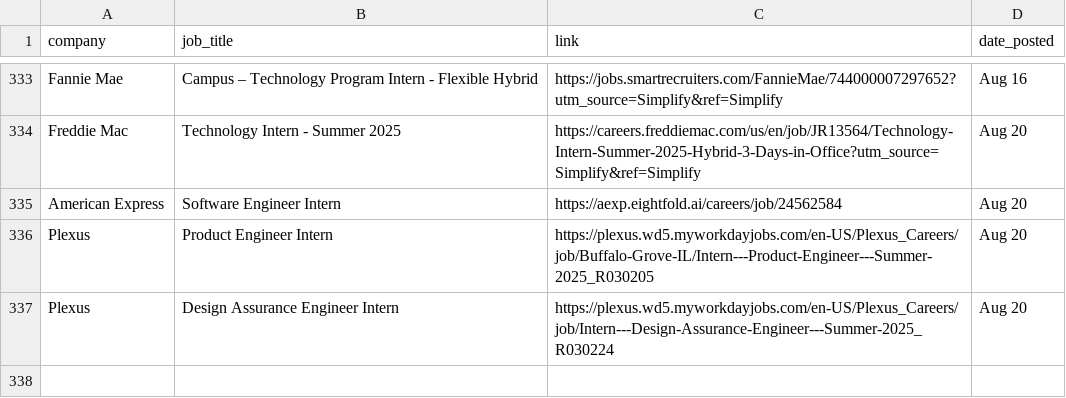
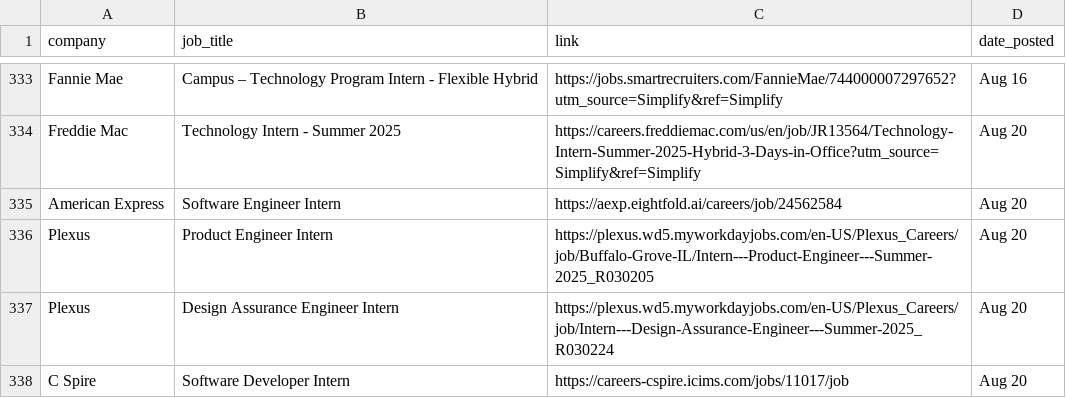
Before and after one commit to dannydxu1/job-monitor, a CSV file: listings.csv, drawn as a sheet; only a part is shown, gaps mark what is left out; the diff names each change by its address in the sheet, - before the commit and + after, or states it on an @@ line.

Commit message:
Append new job listings

```diff
--- a/listings.csv
+++ b/listings.csv
+row 338: C Spire | Software Developer Intern | https://careers-cspire.icims.com/jobs/11017/job | Aug 20
```
